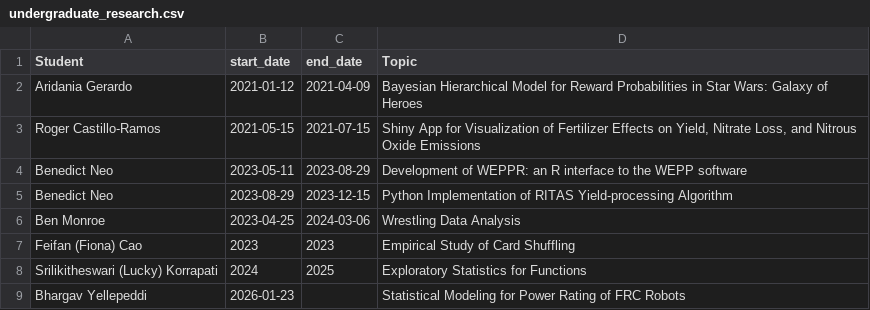
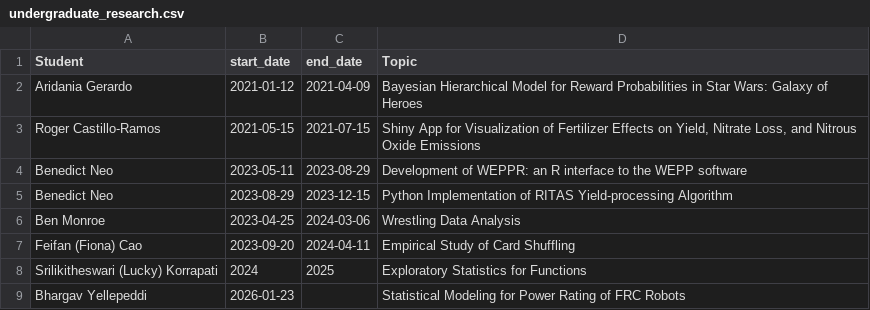
Before and after one commit to jarad/cv, a CSV file: data/undergraduate_research.csv, drawn as a sheet.

```diff
--- a/data/undergraduate_research.csv
+++ b/data/undergraduate_research.csv
@@ -6,3 +6,3 @@ Benedict Neo,2023-08-29,2023-12-15,Python Implementation of RITAS Yield-processi
 Ben Monroe,2023-04-25,2024-03-06,Wrestling Data Analysis
-Feifan (Fiona) Cao,2023,2023,Empirical Study of Card Shuffling
+Feifan (Fiona) Cao,2023-09-20,2024-04-11,Empirical Study of Card Shuffling
 Srilikitheswari (Lucky) Korrapati,2024,2025,Exploratory Statistics for Functions
```
Also changed, not shown: 1 other file.
